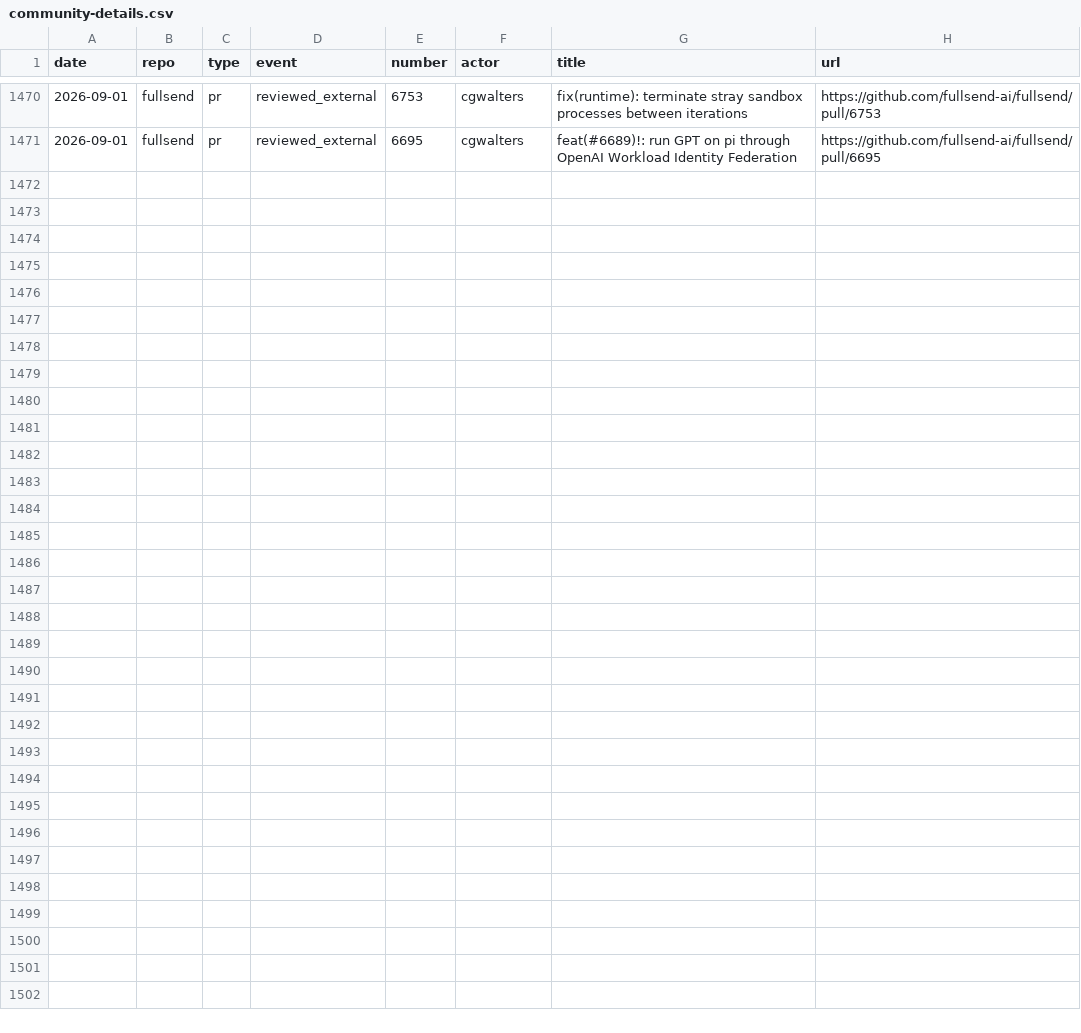
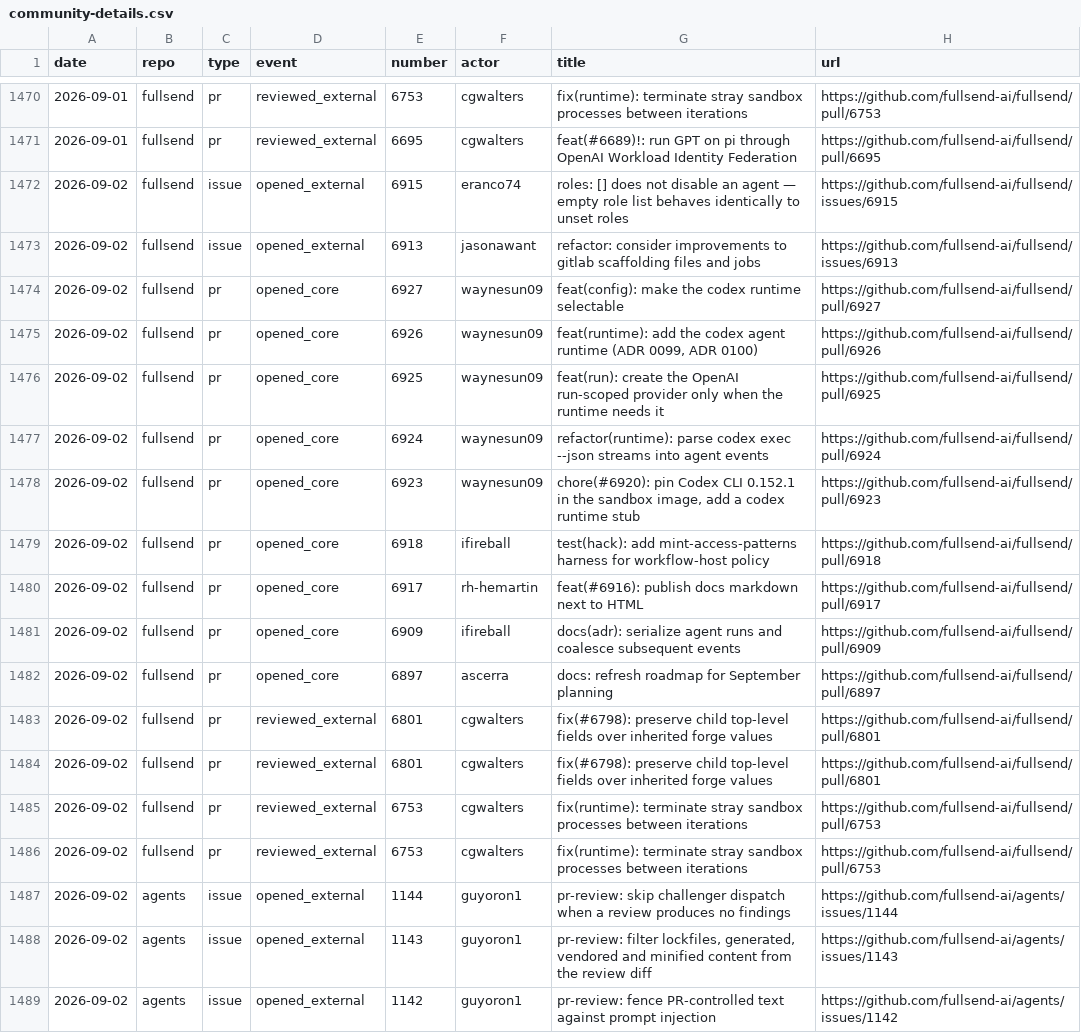
Before and after one commit to fullsend-ai/metrics, a CSV file: docs/community-details.csv, drawn as a sheet; only a part is shown, gaps mark what is left out.

```diff
--- a/docs/community-details.csv
+++ b/docs/community-details.csv
@@ -1471 +1471,19 @@ date,repo,type,event,number,actor,title,url
 2026-09-01,fullsend,pr,reviewed_external,6695,cgwalters,"feat(#6689)!: run GPT on pi through OpenAI Workload Identity Federation",https://github.com/fullsend-ai/fullsend/pull/6695
+2026-09-02,fullsend,issue,opened_external,6915,eranco74,"roles: [] does not disable an agent — empty role list behaves identically to unset roles",https://github.com/fullsend-ai/fullsend/issues/6915
+2026-09-02,fullsend,issue,opened_external,6913,jasonawant,"refactor: consider improvements to gitlab scaffolding files and jobs",https://github.com/fullsend-ai/fullsend/issues/6913
+2026-09-02,fullsend,pr,opened_core,6927,waynesun09,"feat(config): make the codex runtime selectable",https://github.com/fullsend-ai/fullsend/pull/6927
+2026-09-02,fullsend,pr,opened_core,6926,waynesun09,"feat(runtime): add the codex agent runtime (ADR 0099, ADR 0100)",https://github.com/fullsend-ai/fullsend/pull/6926
+2026-09-02,fullsend,pr,opened_core,6925,waynesun09,"feat(run): create the OpenAI run-scoped provider only when the runtime needs it",https://github.com/fullsend-ai/fullsend/pull/6925
+2026-09-02,fullsend,pr,opened_core,6924,waynesun09,"refactor(runtime): parse codex exec --json streams into agent events",https://github.com/fullsend-ai/fullsend/pull/6924
+2026-09-02,fullsend,pr,opened_core,6923,waynesun09,"chore(#6920): pin Codex CLI 0.152.1 in the sandbox image, add a codex runtime stub",https://github.com/fullsend-ai/fullsend/pull/6923
+2026-09-02,fullsend,pr,opened_core,6918,ifireball,"test(hack): add mint-access-patterns harness for workflow-host policy",https://github.com/fullsend-ai/fullsend/pull/6918
+2026-09-02,fullsend,pr,opened_core,6917,rh-hemartin,"feat(#6916): publish docs markdown next to HTML",https://github.com/fullsend-ai/fullsend/pull/6917
+2026-09-02,fullsend,pr,opened_core,6909,ifireball,"docs(adr): serialize agent runs and coalesce subsequent events",https://github.com/fullsend-ai/fullsend/pull/6909
+2026-09-02,fullsend,pr,opened_core,6897,ascerra,"docs: refresh roadmap for September planning",https://github.com/fullsend-ai/fullsend/pull/6897
+2026-09-02,fullsend,pr,reviewed_external,6801,cgwalters,"fix(#6798): preserve child top-level fields over inherited forge values",https://github.com/fullsend-ai/fullsend/pull/6801
+2026-09-02,fullsend,pr,reviewed_external,6801,cgwalters,"fix(#6798): preserve child top-level fields over inherited forge values",https://github.com/fullsend-ai/fullsend/pull/6801
+2026-09-02,fullsend,pr,reviewed_external,6753,cgwalters,"fix(runtime): terminate stray sandbox processes between iterations",https://github.com/fullsend-ai/fullsend/pull/6753
+2026-09-02,fullsend,pr,reviewed_external,6753,cgwalters,"fix(runtime): terminate stray sandbox processes between iterations",https://github.com/fullsend-ai/fullsend/pull/6753
+2026-09-02,agents,issue,opened_external,1144,guyoron1,"pr-review: skip challenger dispatch when a review produces no findings",https://github.com/fullsend-ai/agents/issues/1144
+2026-09-02,agents,issue,opened_external,1143,guyoron1,"pr-review: filter lockfiles, generated, vendored and minified content from the review diff",https://github.com/fullsend-ai/agents/issues/1143
+2026-09-02,agents,issue,opened_external,1142,guyoron1,"pr-review: fence PR-controlled text against prompt injection",https://github.com/fullsend-ai/agents/issues/1142
```
Also changed, not shown: docs/community.csv, docs/metrics.csv, 5 other files.
